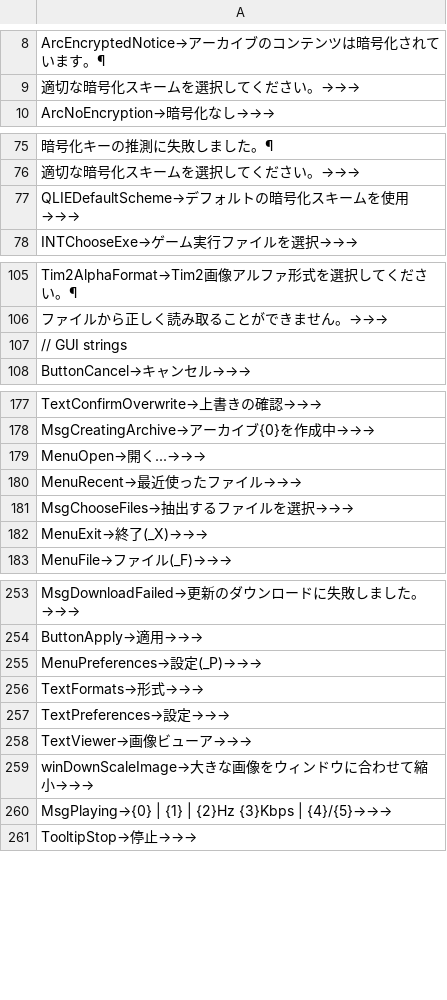
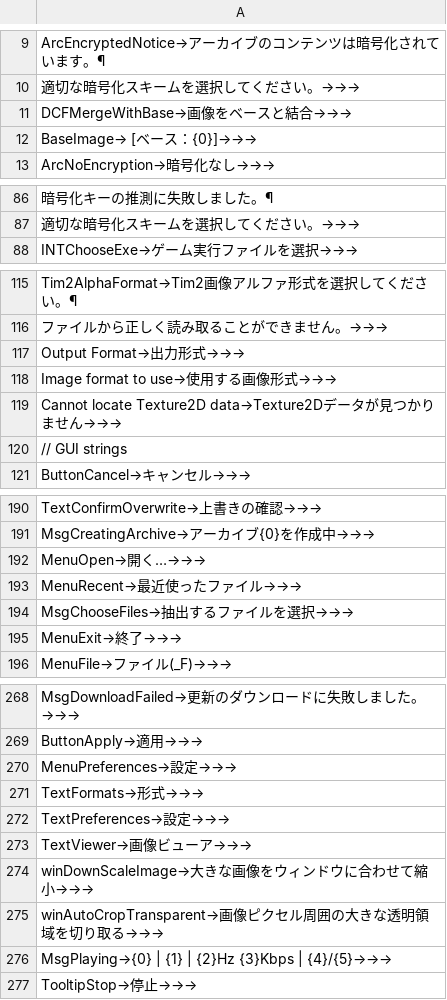
Before and after one commit to UserUnknownFactor/GARbro2, a CSV file: GUI/Translations/GARbro.ja-JP.csv, drawn as a sheet; only a part is shown, gaps mark what is left out; removed rows and columns are numbered as before the commit, all else as after; the diff covers the shown part only; the diff names each change by its address in the sheet, - before the commit and + after, or states it on an @@ line.

```diff
--- a/GUI/Translations/GARbro.ja-JP.csv
+++ b/GUI/Translations/GARbro.ja-JP.csv
+row 11: DCFMergeWithBase→画像をベースと結合→→→
+row 12: BaseImage→ [ベース：{0}]→→→
-row 77: QLIEDefaultScheme→デフォルトの暗号化スキームを使用→→→
+row 117: Output Format→出力形式→→→
+row 118: Image format to use→使用する画像形式→→→
+row 119: Cannot locate Texture2D data→Texture2Dデータが見つかりません→→→
-A192: MenuOpen→開く...→→→
+A192: MenuOpen→開く…→→→
-A195: MenuExit→終了(_X)→→→
+A195: MenuExit→終了→→→
-A270: MenuPreferences→設定(_P)→→→
+A270: MenuPreferences→設定→→→
+row 275: winAutoCropTransparent→画像ピクセル周囲の大きな透明領域を切り取る→→→
```
Also changed, not shown: 25 added rows, 1 removed row and 21 edited cells elsewhere in this file, GUI/Translations/GARbro.en-US.csv, GUI/Translations/GARbro.ko-KR.csv, 6 other files.
